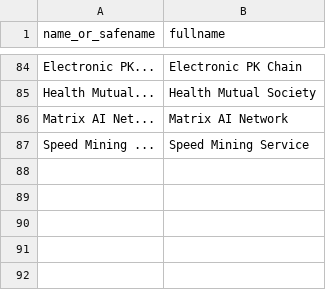
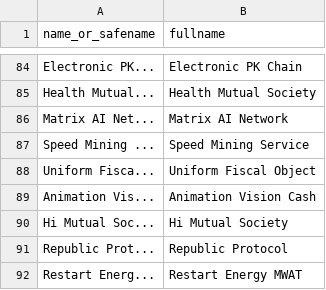
Before and after one commit to perlancar/perl-CryptoCurrency-Catalog, a CSV file: devdata/completion.csv, drawn as a sheet; only a part is shown, gaps mark what is left out.

```diff
--- a/devdata/completion.csv
+++ b/devdata/completion.csv
@@ -87 +87,6 @@ Matrix AI Net...	Matrix AI Network
 Speed Mining ...	Speed Mining Service
+Uniform Fisca...	Uniform Fiscal Object
+Animation Vis...	Animation Vision Cash
+Hi Mutual Soc...	Hi Mutual Society
+Republic Prot...	Republic Protocol
+Restart Energ...	Restart Energy MWAT
```
Also changed, not shown: devdata/catalog.csv, devdata/scrape-result.csv, 2 other files.
